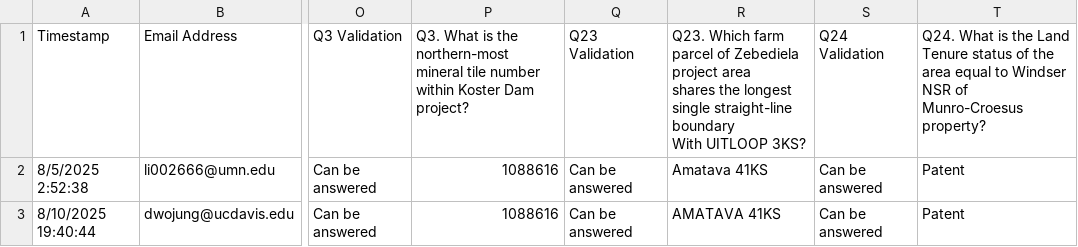
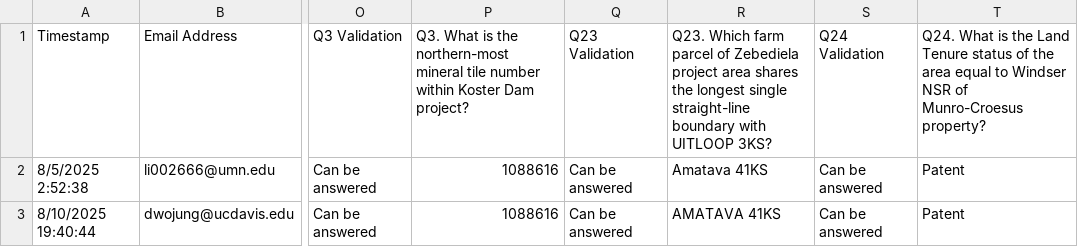
Before and after one commit to knowledge-computing/carto-reasoning, a CSV file: annotator-result/annotation-raw/Annotation Responses - Form Responses 1.csv, drawn as a sheet; only a part is shown, gaps mark what is left out; ↵ is a line break in a cell; the diff names each change by its address in the sheet, - before the commit and + after, or states it on an @@ line.

```diff
--- a/annotator-result/annotation-raw/Annotation Responses - Form Responses 1.csv
+++ b/annotator-result/annotation-raw/Annotation Responses - Form Responses 1.csv
-R1: …straight-line boundary ↵ With UITLOOP 3KS?
+R1: …straight-line boundary with UITLOOP 3KS?
```
Also changed, not shown: annotator-result/annotation-raw/merged.csv, annotator-result/annotation-raw/questions-answers.csv, 35 other files.
